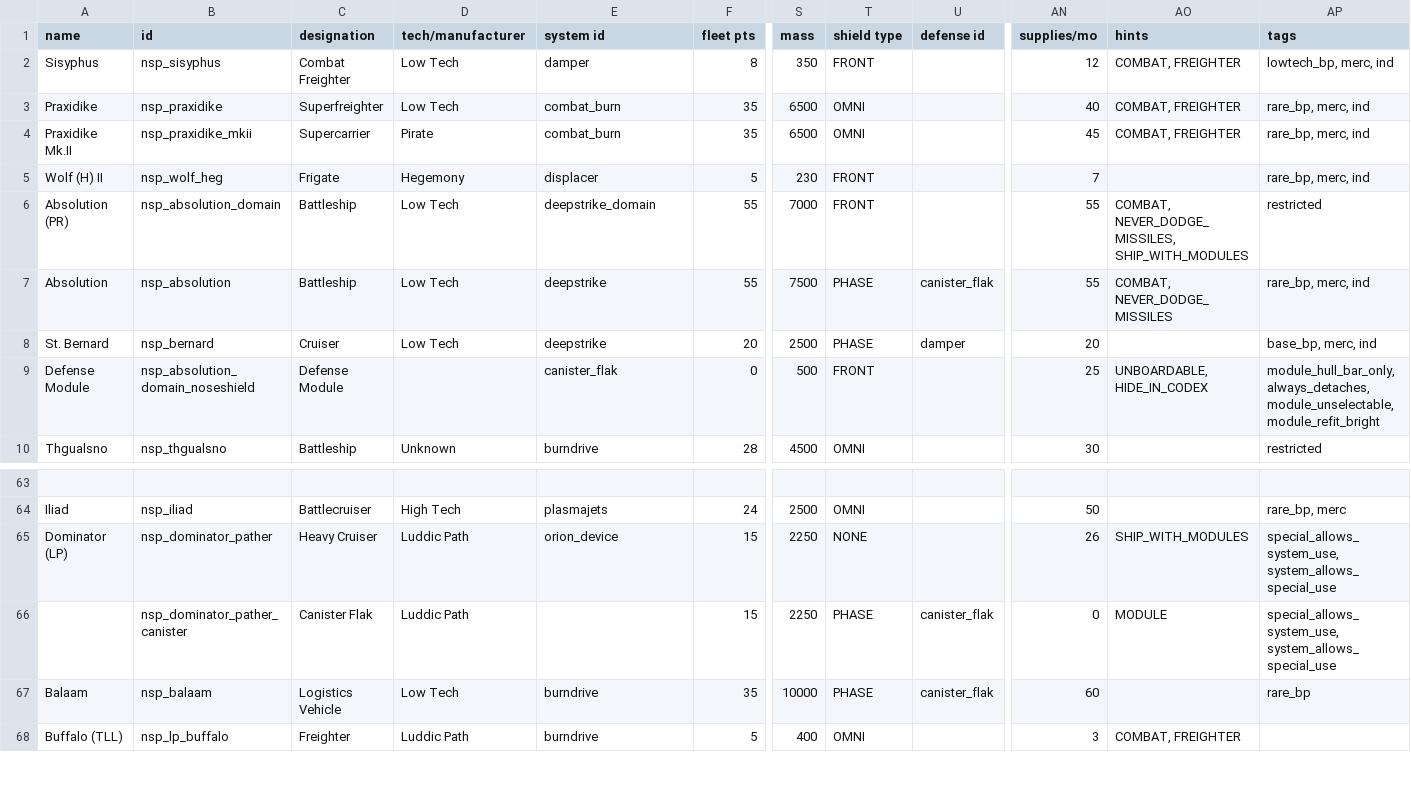
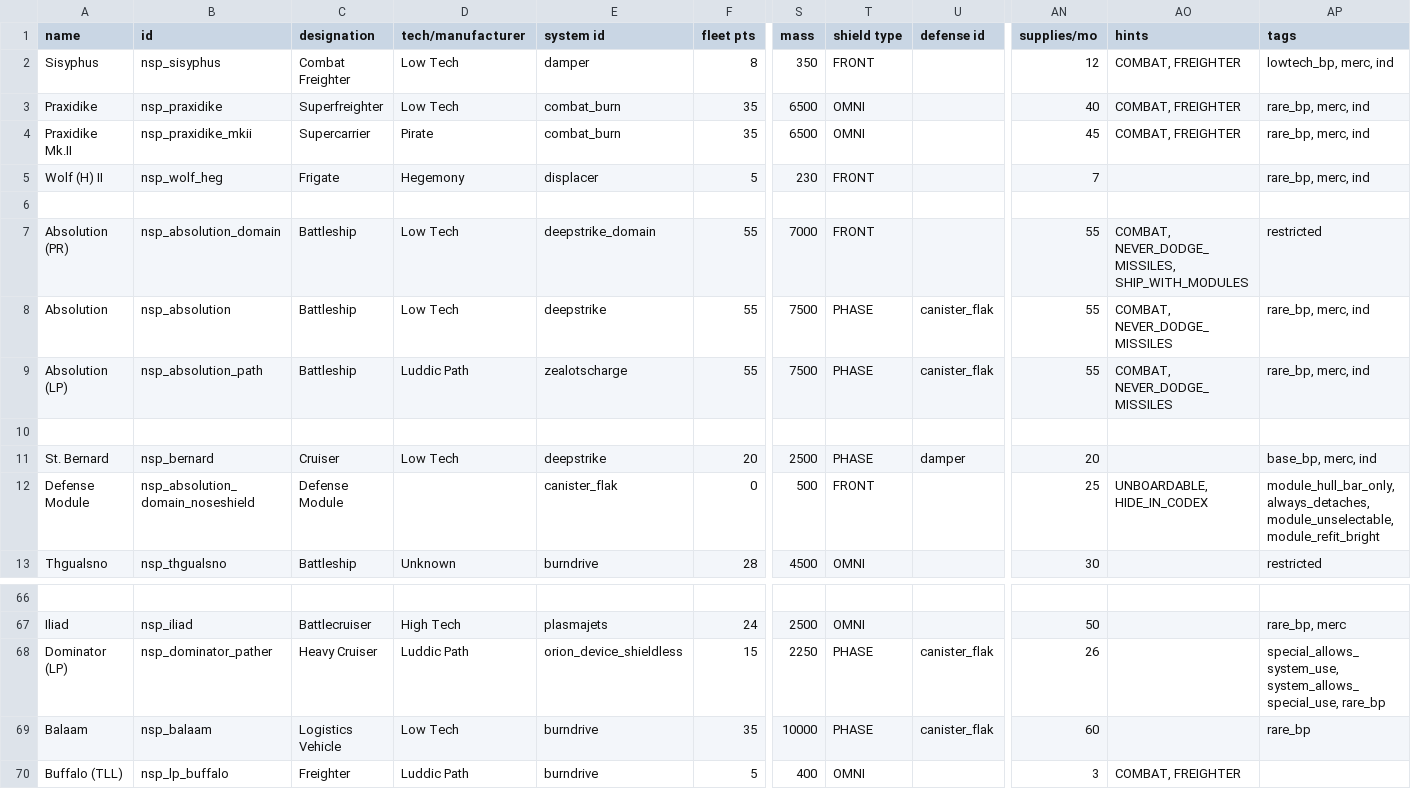
Before and after one commit to NEONN1111/XXARRA-S-VARIETY-PACK, a CSV file: data/hulls/ship_data.csv, drawn as a sheet; only a part is shown, gaps mark what is left out; removed rows and columns are numbered as before the commit, all else as after; rows hold the shown columns only; the diff names each change by its address in the sheet, - before the commit and + after, or states it on an @@ line.

```diff
--- a/data/hulls/ship_data.csv
+++ b/data/hulls/ship_data.csv
+row 6: (empty)
+row 9: Absolution (LP) | nsp_absolution_path | Battleship | Luddic Path | zealotscharge | 55 | 7500 | PHASE | canister_flak | 55 | COMBAT, NEVER_DODGE_MISSILES | rare_bp, merc, ind
+row 10: (empty)
-E68 (system id): orion_device
+E68 (system id): orion_device_shieldless
-T68 (shield type): NONE
+T68 (shield type): PHASE
-U68 (defense id): (empty)
+U68 (defense id): canister_flak
-AO68 (hints): SHIP_WITH_MODULES
+AO68 (hints): (empty)
-AP68 (tags): special_allows_system_use, system_allows_special_use
+AP68 (tags): special_allows_system_use, system_allows_special_use, rare_bp
-row 66:  | nsp_dominator_pather_canister | Canister Flak | Luddic Path |  | 15 | 2250 | PHASE | canister_flak | 0 | MODULE | special_allows_system_use, system_allows_special_use
```
Also changed, not shown: data/hulls/wing_data.csv, data/shipsystems/ship_systems.csv, 29 other files.
